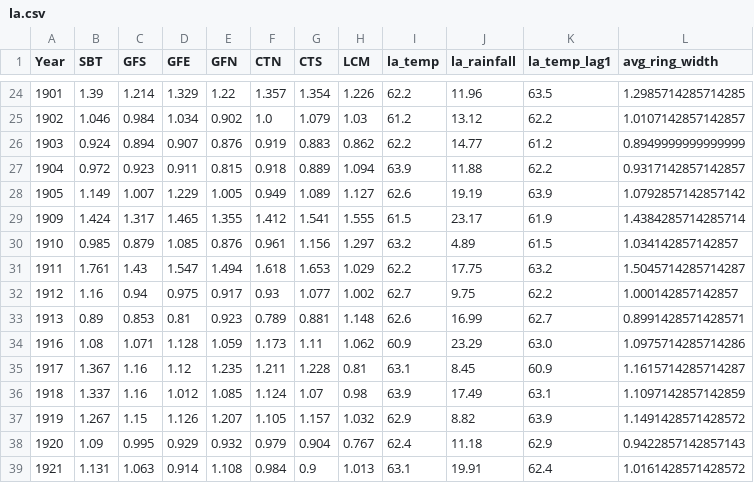
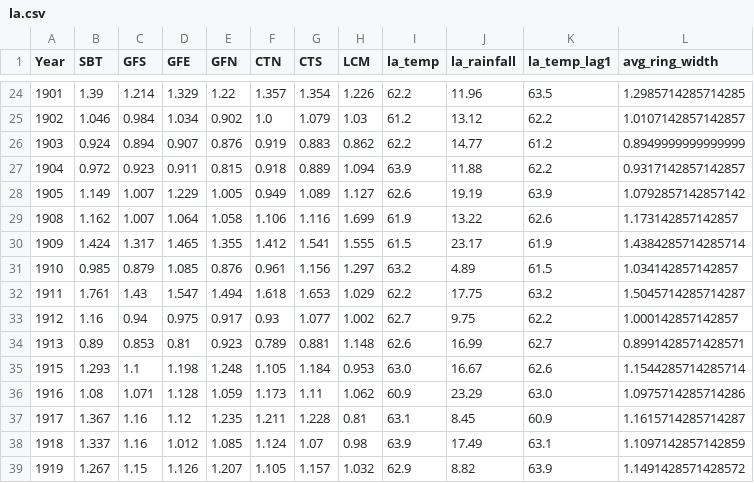
Before and after one commit to mac15max15/TreeRings, a CSV file: aggregated_data/la.csv, drawn as a sheet; only a part is shown, gaps mark what is left out; the shorter side is filled out with more unchanged rows; the diff names each change by its address in the sheet, - before the commit and + after, or states it on an @@ line.

```diff
--- a/aggregated_data/la.csv
+++ b/aggregated_data/la.csv
+row 29: 1908 | 1.162 | 1.007 | 1.064 | 1.058 | 1.106 | 1.116 | 1.699 | 61.9 | 13.22 | 62.6 | 1.173142857142857
+row 35: 1915 | 1.293 | 1.1 | 1.198 | 1.248 | 1.105 | 1.184 | 0.953 | 63.0 | 16.67 | 62.6 | 1.1544285714285714
```
Also changed, not shown: aggregated_data/colorado_river.csv, aggregated_data/sierra.csv, 1 other file.
